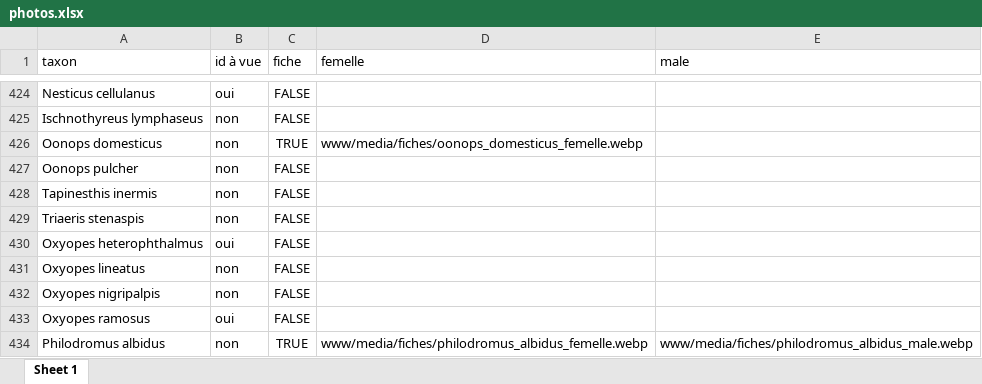
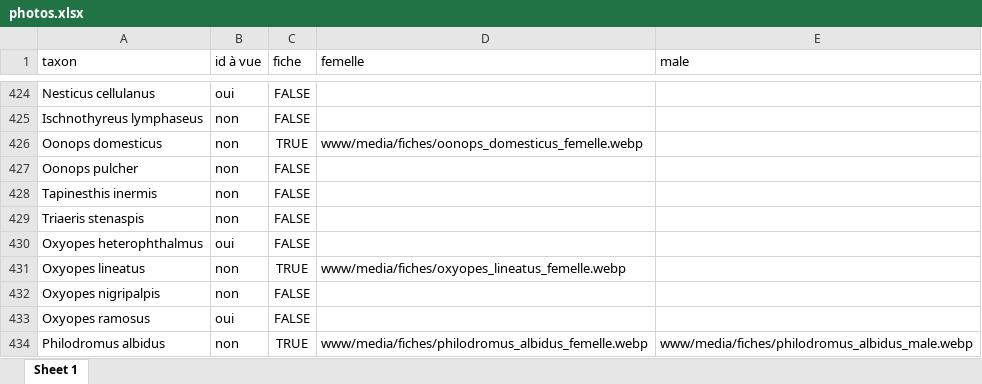
Before and after one commit to CedricMondy/araignees_idf, an Excel workbook: photos.xlsx, sheet Sheet 1, drawn as a sheet; only a part is shown, gaps mark what is left out; values as stored, in another font and other column widths than the file's, no borders; conditional formats and table styles not drawn; the diff names each change by its address in the sheet, - before the commit and + after, or states it on an @@ line.

Commit message:
add Oxyopes lineatus female

```diff
--- a/photos.xlsx (sheet Sheet 1)
+++ b/photos.xlsx (sheet Sheet 1)
-C431 (fiche): FALSE
+C431 (fiche): TRUE
-D431 (femelle): (empty)
+D431 (femelle): www/media/fiches/oxyopes_lineatus_femelle.webp
```
Also changed, not shown: 1 other file.
